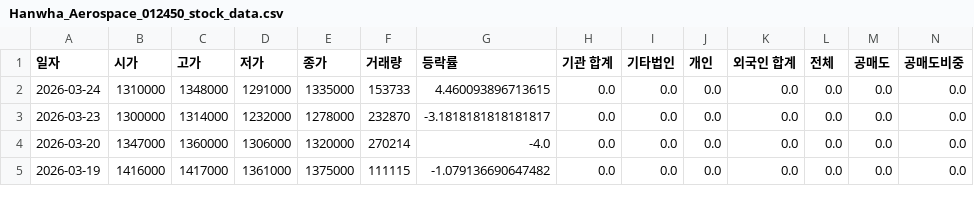
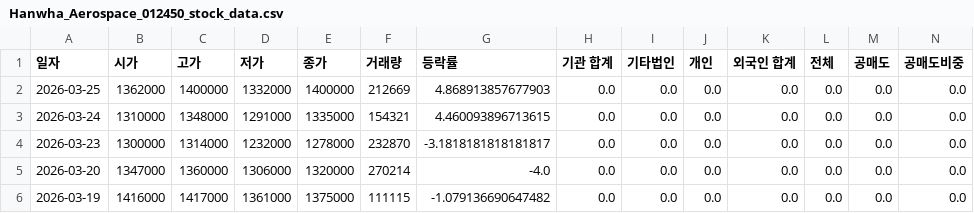
Before and after one commit to ccyun95/Shipbuilding_hevy_defense_industry_work, a CSV file: data/Hanwha_Aerospace_012450_stock_data.csv, drawn as a sheet; only a part is shown; addresses are those after the commit; rows hold the shown columns only; the diff names each change by its address in the sheet, - before the commit and + after, or states it on an @@ line.

```diff
--- a/data/Hanwha_Aerospace_012450_stock_data.csv
+++ b/data/Hanwha_Aerospace_012450_stock_data.csv
+row 2: 2026-03-25 | 1362000 | 1400000 | 1332000 | 1400000 | 212669 | 4.868913857677903 | 0.0 | 0.0 | 0.0 | 0.0 | 0.0 | 0.0 | 0.0
-F3 (거래량): 153733
+F3 (거래량): 154321
```
Also changed, not shown: data/HD_Hyundai_Heavy_Industries_329180_stock_data.csv, data/Hanwha_Ocean_042660_stock_data.csv, 16 other files.
